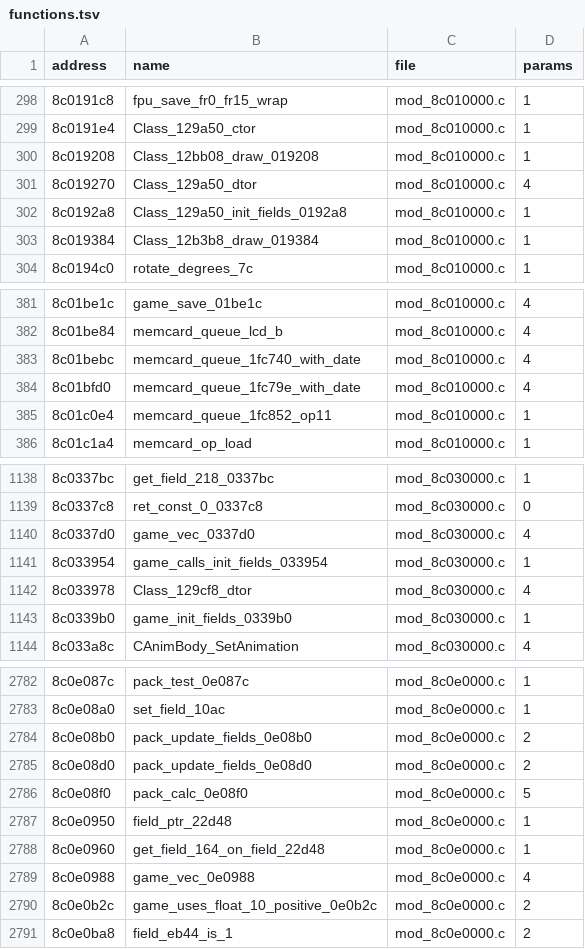
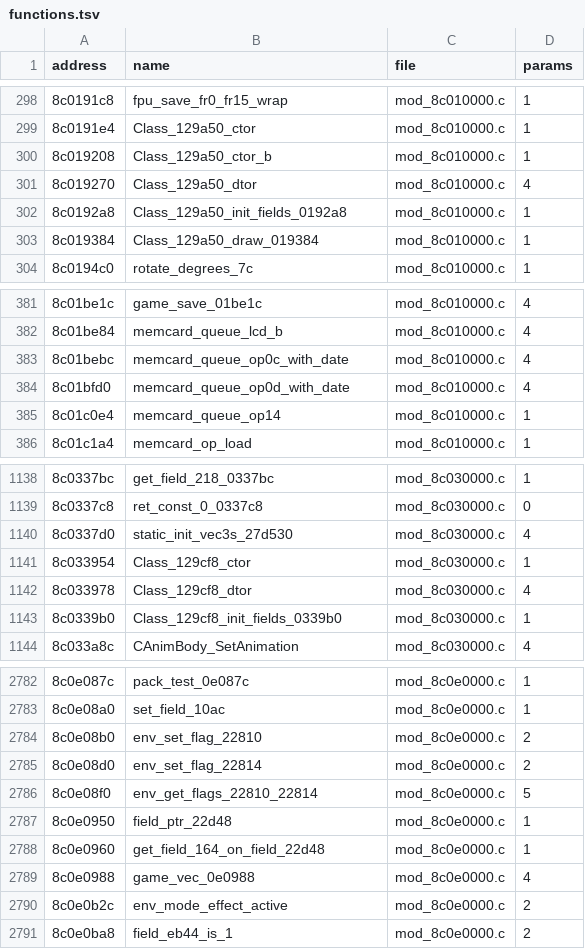
Before and after one commit to quatric/seaman-decomp, a TSV file: decomp/functions.tsv, drawn as a sheet; only a part is shown, gaps mark what is left out; the diff covers the shown part only.

Commit message:
Name static initialisers, slot requests, PVR and VMU helpers
3,403 precise names, 2,944 behaviour names, 0 area names.

```diff
--- a/decomp/functions.tsv
+++ b/decomp/functions.tsv
@@ -299,6 +299,6 @@ address	name	file	params
 8c0191e4	Class_129a50_ctor	mod_8c010000.c	1
-8c019208	Class_12bb08_draw_019208	mod_8c010000.c	1
+8c019208	Class_129a50_ctor_b	mod_8c010000.c	1
 8c019270	Class_129a50_dtor	mod_8c010000.c	4
 8c0192a8	Class_129a50_init_fields_0192a8	mod_8c010000.c	1
-8c019384	Class_12b3b8_draw_019384	mod_8c010000.c	1
+8c019384	Class_129a50_draw_019384	mod_8c010000.c	1
 8c0194c0	rotate_degrees_7c	mod_8c010000.c	1
@@ -382,5 +382,5 @@ address	name	file	params
 8c01be84	memcard_queue_lcd_b	mod_8c010000.c	4
-8c01bebc	memcard_queue_1fc740_with_date	mod_8c010000.c	4
-8c01bfd0	memcard_queue_1fc79e_with_date	mod_8c010000.c	4
-8c01c0e4	memcard_queue_1fc852_op11	mod_8c010000.c	1
+8c01bebc	memcard_queue_op0c_with_date	mod_8c010000.c	4
+8c01bfd0	memcard_queue_op0d_with_date	mod_8c010000.c	4
+8c01c0e4	memcard_queue_op14	mod_8c010000.c	1
 8c01c1a4	memcard_op_load	mod_8c010000.c	1
@@ -1139,6 +1139,6 @@ address	name	file	params
 8c0337c8	ret_const_0_0337c8	mod_8c030000.c	0
-8c0337d0	game_vec_0337d0	mod_8c030000.c	4
-8c033954	game_calls_init_fields_033954	mod_8c030000.c	1
+8c0337d0	static_init_vec3s_27d530	mod_8c030000.c	4
+8c033954	Class_129cf8_ctor	mod_8c030000.c	1
 8c033978	Class_129cf8_dtor	mod_8c030000.c	4
-8c0339b0	game_init_fields_0339b0	mod_8c030000.c	1
+8c0339b0	Class_129cf8_init_fields_0339b0	mod_8c030000.c	1
 8c033a8c	CAnimBody_SetAnimation	mod_8c030000.c	4
@@ -2783,5 +2783,5 @@ address	name	file	params
 8c0e08a0	set_field_10ac	mod_8c0e0000.c	1
-8c0e08b0	pack_update_fields_0e08b0	mod_8c0e0000.c	2
-8c0e08d0	pack_update_fields_0e08d0	mod_8c0e0000.c	2
-8c0e08f0	pack_calc_0e08f0	mod_8c0e0000.c	5
+8c0e08b0	env_set_flag_22810	mod_8c0e0000.c	2
+8c0e08d0	env_set_flag_22814	mod_8c0e0000.c	2
+8c0e08f0	env_get_flags_22810_22814	mod_8c0e0000.c	5
 8c0e0950	field_ptr_22d48	mod_8c0e0000.c	1
@@ -2789,3 +2789,3 @@ address	name	file	params
 8c0e0988	game_vec_0e0988	mod_8c0e0000.c	4
-8c0e0b2c	game_uses_float_10_positive_0e0b2c	mod_8c0e0000.c	2
+8c0e0b2c	env_mode_effect_active	mod_8c0e0000.c	2
 8c0e0ba8	field_eb44_is_1	mod_8c0e0000.c	2
```
Also changed, not shown: 88 edited cells elsewhere in this file, 21 other files.
